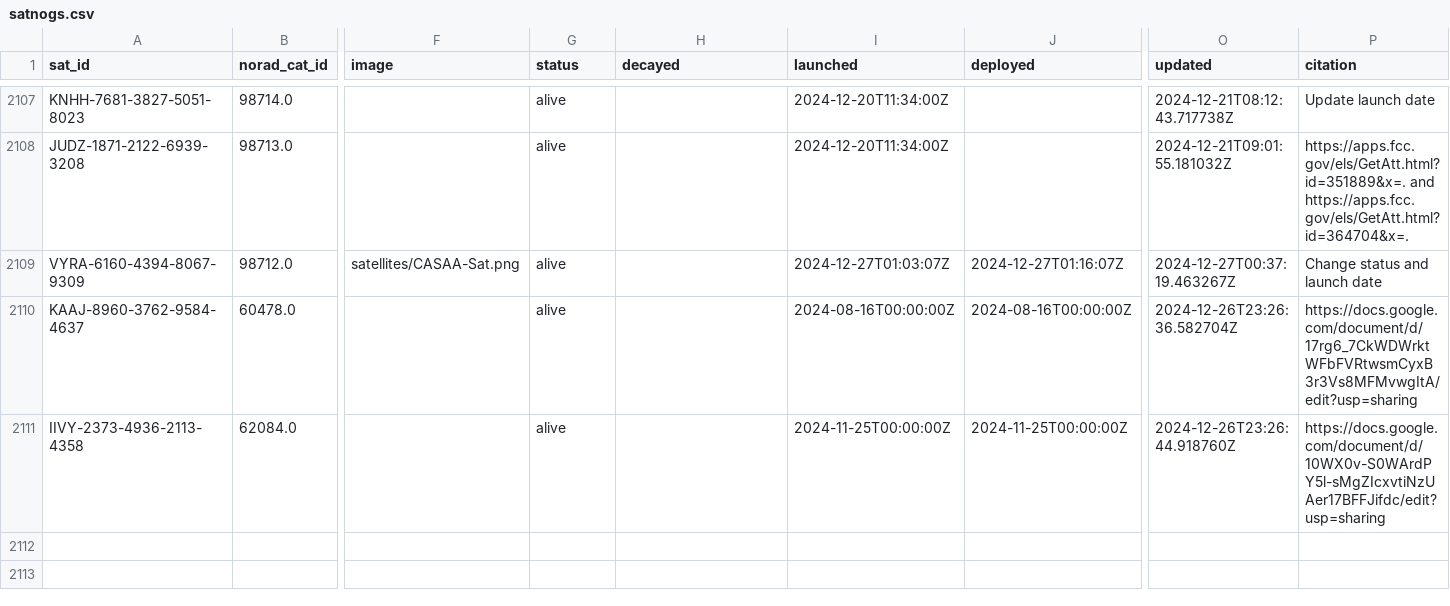
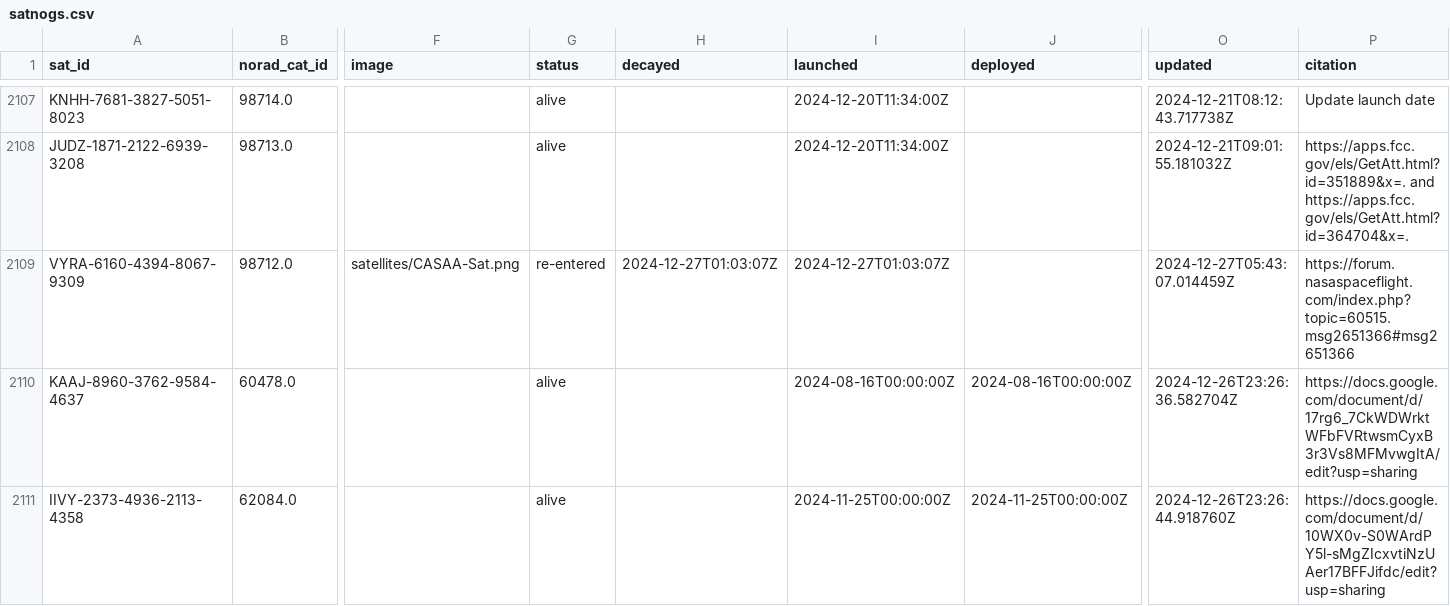
Before and after one commit to muzihuaner/amateur-satellite-database, a CSV file: data/satnogs.csv, drawn as a sheet; only a part is shown, gaps mark what is left out; the diff names each change by its address in the sheet, - before the commit and + after, or states it on an @@ line.

```diff
--- a/data/satnogs.csv
+++ b/data/satnogs.csv
-G2109 (status): alive
+G2109 (status): re-entered
-H2109 (decayed): (empty)
+H2109 (decayed): 2024-12-27T01:03:07Z
-J2109 (deployed): 2024-12-27T01:16:07Z
+J2109 (deployed): (empty)
-O2109 (updated): 2024-12-27T00:37:19.463267Z
+O2109 (updated): 2024-12-27T05:43:07.014459Z
-P2109 (citation): Change status and launch date
+P2109 (citation): https://forum.nasaspaceflight.com/index.php?topic=60515.msg2651366#msg2651366
```
Also changed, not shown: data/amsat-all-frequencies.csv, 2 other files.
